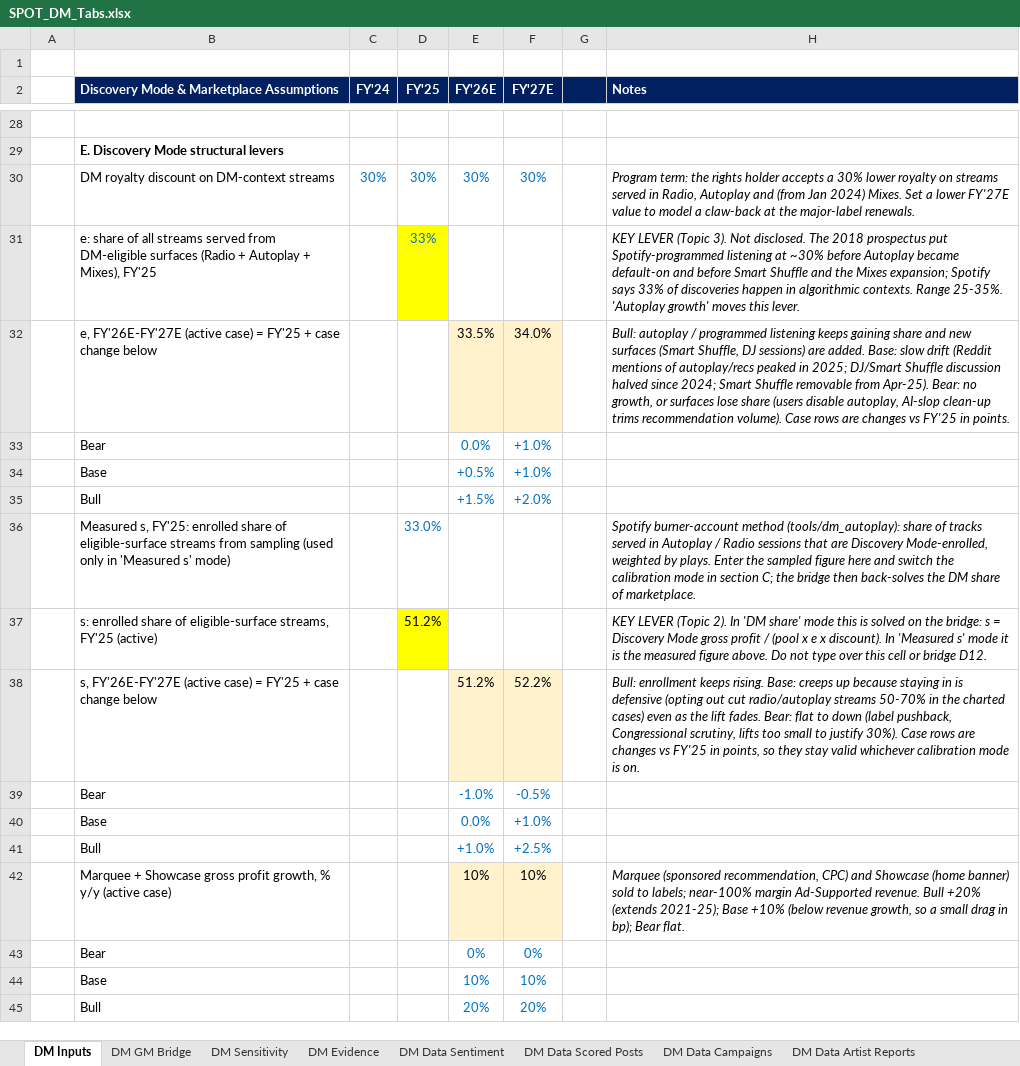
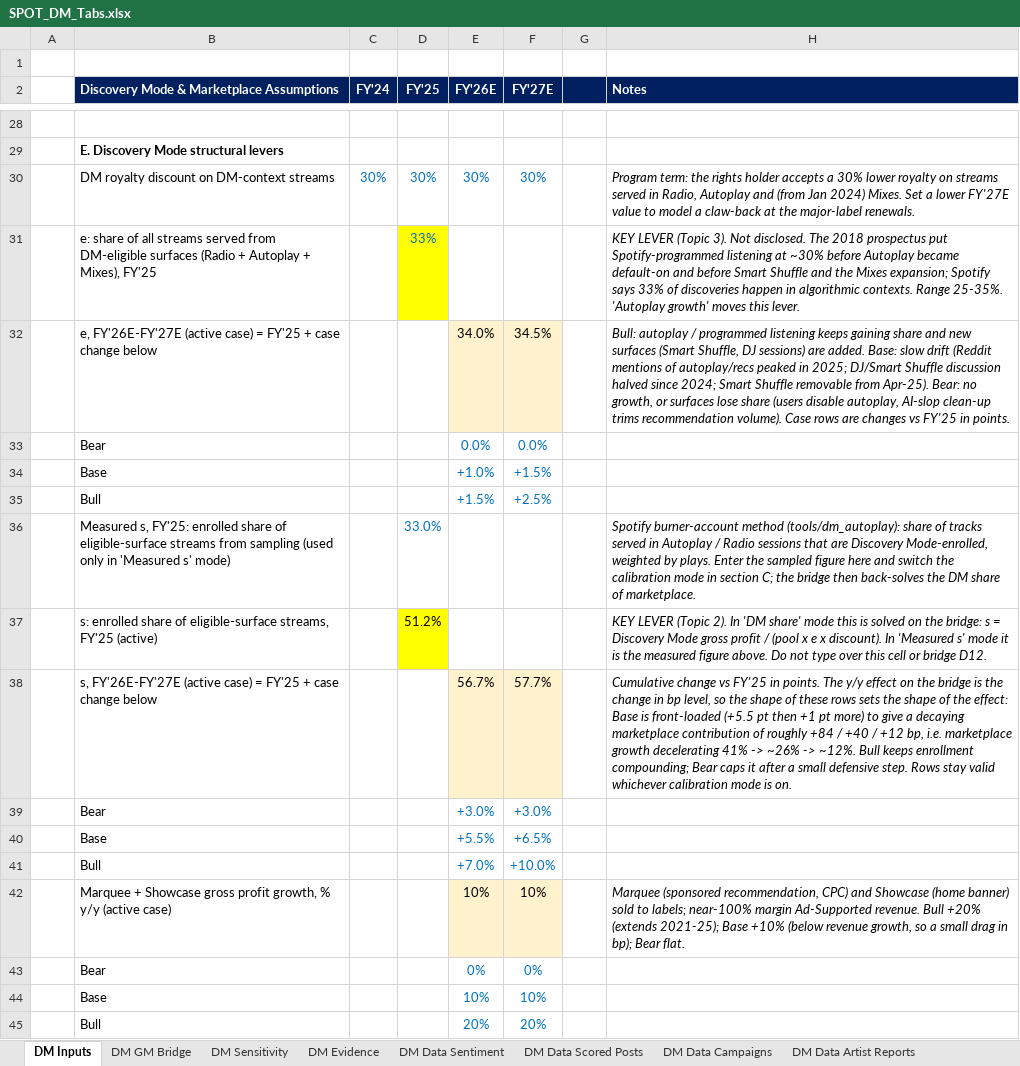
Before and after one commit to maxlsmls-dot/SPOT, an Excel workbook: data/SPOT_DM_Tabs.xlsx, sheet DM Inputs, drawn as a sheet; only a part is shown, gaps mark what is left out; values as stored, in another font and other column widths than the file's, no borders; removed rows and columns are numbered as before the commit, all else as after; the diff names each change by its address in the sheet, - before the commit and + after, or states it on an @@ line.

```diff
--- a/data/SPOT_DM_Tabs.xlsx (sheet DM Inputs)
+++ b/data/SPOT_DM_Tabs.xlsx (sheet DM Inputs)
-E32 (FY'26E): 33.5%
+E32 (FY'26E): 34.0%
-F32 (FY'27E): 34.0%
+F32 (FY'27E): 34.5%
-F33 (FY'27E): +1.0%
+F33 (FY'27E): 0.0%
-row 34:  | Base |  |  | +0.5% | +1.0%
+row 34:  | Base |  |  | +1.0% | +1.5%
-F35 (FY'27E): +2.0%
+F35 (FY'27E): +2.5%
-row 38:  | s, FY'26E-FY'27E (active case) = FY'25 + case change below |  |  | 51.2% | 52.2% |  | Bull: enrollment keeps rising. Base: creeps up because staying in is defensive (opting out cut radio/autoplay streams 50-70% in the charted cases) even as the lift fades. Bear: flat to down (label pushback, Congressional scrutiny, lifts too small to justify 30%). Case rows are changes vs FY'25 in points, so they stay valid whichever calibration mode is on.
-row 39:  | Bear |  |  | -1.0% | -0.5%
-row 40:  | Base |  |  | 0.0% | +1.0%
-row 41:  | Bull |  |  | +1.0% | +2.5%
+row 38:  | s, FY'26E-FY'27E (active case) = FY'25 + case change below |  |  | 56.7% | 57.7% |  | Cumulative change vs FY'25 in points. The y/y effect on the bridge is the change in bp level, so the shape of these rows sets the shape of the effect: Base is front-loaded (+5.5 pt then +1 pt more) to give a decaying marketplace contribution of roughly +84 / +40 / +12 bp, i.e. marketplace growth decelerating 41% -> ~26% -> ~12%. Bull keeps enrollment compounding; Bear caps it after a small defensive step. Rows stay valid whichever calibration mode is on.
+row 39:  | Bear |  |  | +3.0% | +3.0%
+row 40:  | Base |  |  | +5.5% | +6.5%
+row 41:  | Bull |  |  | +7.0% | +10.0%
```
Also changed, not shown: sheet DM Sensitivity, sheet DM GM Bridge, 2 other files.
